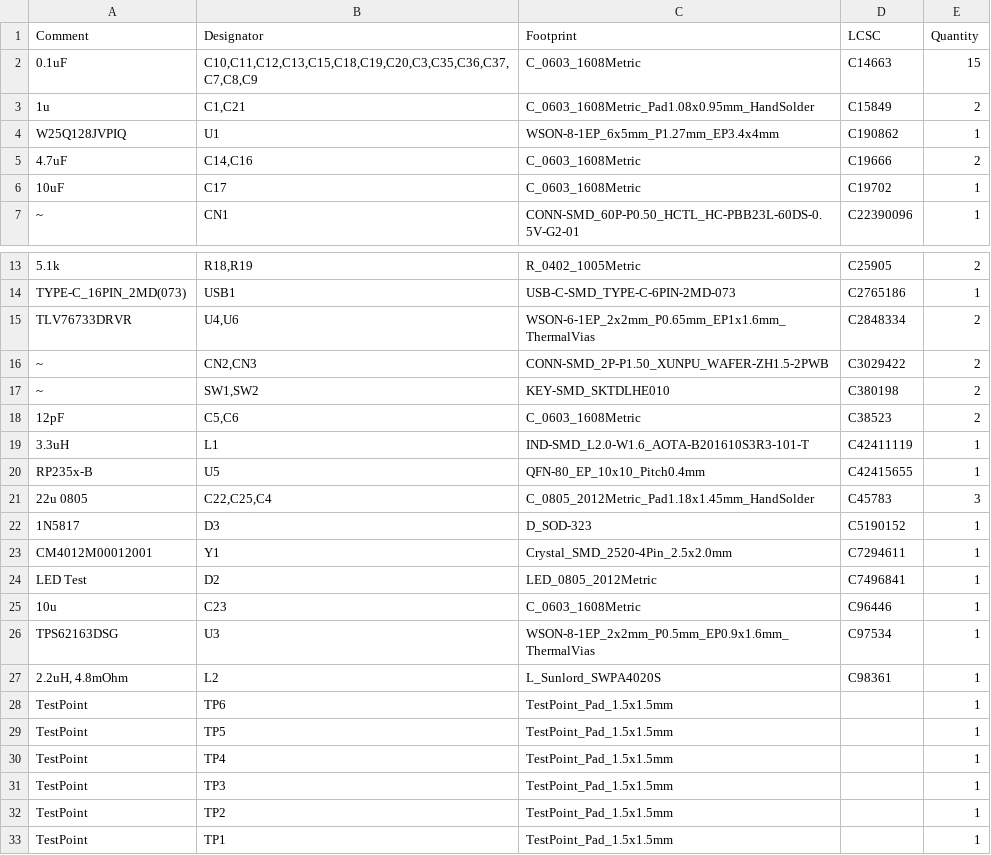
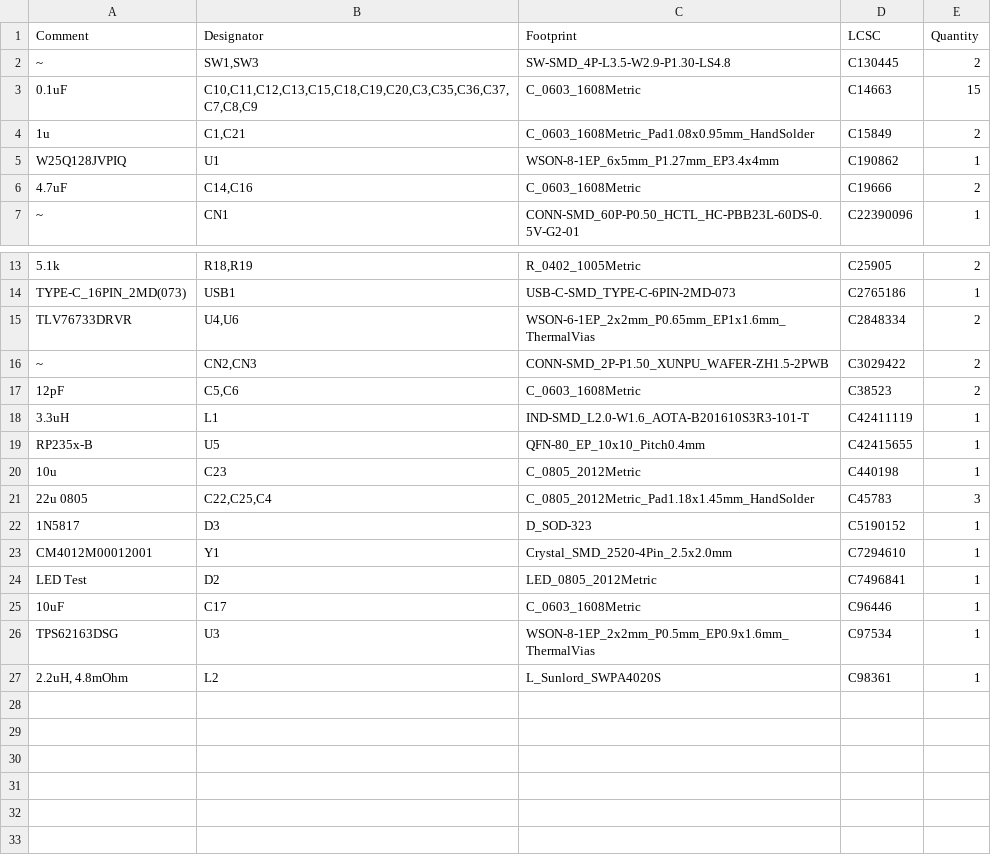
Before and after one commit to Emute-Lab-Instruments/ELI2350, a CSV file: jlcpcb/production_files/BOM-ELI2350.csv, drawn as a sheet; only a part is shown, gaps mark what is left out.

```diff
--- a/jlcpcb/production_files/BOM-ELI2350.csv
+++ b/jlcpcb/production_files/BOM-ELI2350.csv
@@ -1,2 +1,3 @@
 Comment,Designator,Footprint,LCSC,Quantity
+~,"SW1,SW3",SW-SMD_4P-L3.5-W2.9-P1.30-LS4.8,C130445,2
 0.1uF,"C10,C11,C12,C13,C15,C18,C19,C20,C3,C35,C36,C37,C7,C8,C9",C_0603_1608Metric,C14663,15
@@ -5,3 +6,2 @@ W25Q128JVPIQ,U1,WSON-8-1EP_6x5mm_P1.27mm_EP3.4x4mm,C190862,1
 4.7uF,"C14,C16",C_0603_1608Metric,C19666,2
-10uF,C17,C_0603_1608Metric,C19702,1
 ~,CN1,CONN-SMD_60P-P0.50_HCTL_HC-PBB23L-60DS-0.5V-G2-01,C22390096,1
@@ -16,3 +16,2 @@ TLV76733DRVR,"U4,U6",WSON-6-1EP_2x2mm_P0.65mm_EP1x1.6mm_ThermalVias,C2848334,2
 ~,"CN2,CN3",CONN-SMD_2P-P1.50_XUNPU_WAFER-ZH1.5-2PWB,C3029422,2
-~,"SW1,SW2",KEY-SMD_SKTDLHE010,C380198,2
 12pF,"C5,C6",C_0603_1608Metric,C38523,2
@@ -20,14 +19,9 @@ TLV76733DRVR,"U4,U6",WSON-6-1EP_2x2mm_P0.65mm_EP1x1.6mm_ThermalVias,C2848334,2
 RP235x-B,U5,QFN-80_EP_10x10_Pitch0.4mm,C42415655,1
+10u,C23,C_0805_2012Metric,C440198,1
 22u 0805,"C22,C25,C4",C_0805_2012Metric_Pad1.18x1.45mm_HandSolder,C45783,3
 1N5817,D3,D_SOD-323,C5190152,1
-CM4012M00012001,Y1,Crystal_SMD_2520-4Pin_2.5x2.0mm,C7294611,1
+CM4012M00012001,Y1,Crystal_SMD_2520-4Pin_2.5x2.0mm,C7294610,1
 LED Test,D2,LED_0805_2012Metric,C7496841,1
-10u,C23,C_0603_1608Metric,C96446,1
+10uF,C17,C_0603_1608Metric,C96446,1
 TPS62163DSG,U3,WSON-8-1EP_2x2mm_P0.5mm_EP0.9x1.6mm_ThermalVias,C97534,1
 "2.2uH, 4.8mOhm",L2,L_Sunlord_SWPA4020S,C98361,1
-TestPoint,TP6,TestPoint_Pad_1.5x1.5mm,,1
-TestPoint,TP5,TestPoint_Pad_1.5x1.5mm,,1
-TestPoint,TP4,TestPoint_Pad_1.5x1.5mm,,1
-TestPoint,TP3,TestPoint_Pad_1.5x1.5mm,,1
-TestPoint,TP2,TestPoint_Pad_1.5x1.5mm,,1
-TestPoint,TP1,TestPoint_Pad_1.5x1.5mm,,1
```
Also changed, not shown: ELI2350Dock/jlcpcb/production_files/BOM-ELI2350Dock.csv, ELI2350Dock/jlcpcb/production_files/CPL-ELI2350Dock.csv, 12 other files.
